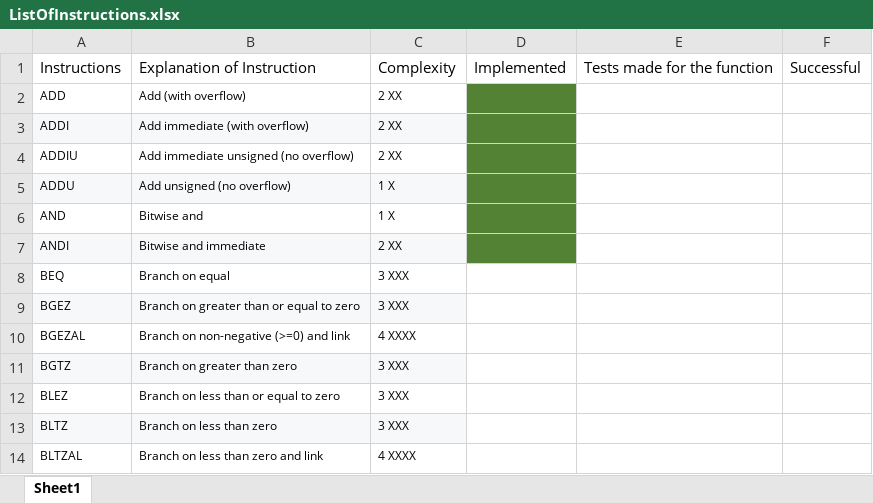
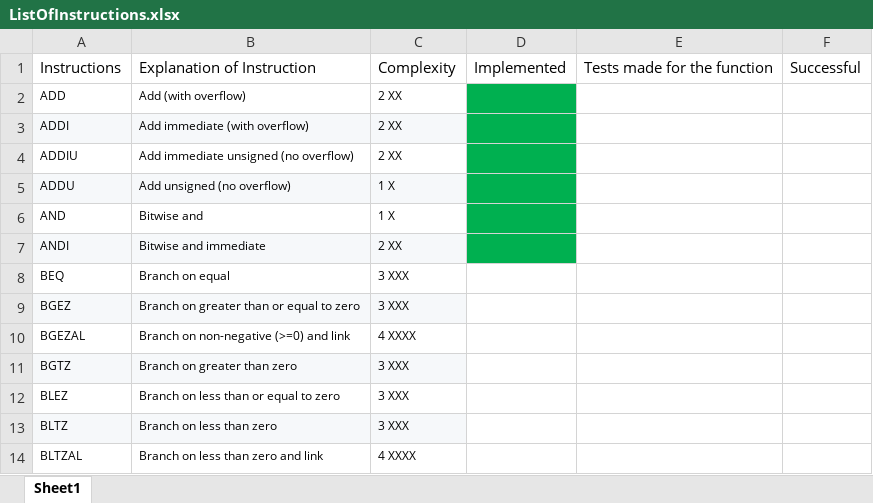
Before and after one commit to Barrometer/EIE2-MIPS-Simulator, an Excel workbook: ListOfInstructions.xlsx, sheet Sheet1, drawn as a sheet; only a part is shown; values as stored, in another font and other column widths than the file's, no borders; the diff covers the shown part only; the diff names each change by its address in the sheet, - before the commit and + after, or states it on an @@ line.

```diff
--- a/ListOfInstructions.xlsx (sheet Sheet1)
+++ b/ListOfInstructions.xlsx (sheet Sheet1)
-D2:D7 fill: #548235
+D2:D7 fill: #00B050
```
Also changed, not shown: cell formats elsewhere in this sheet.
